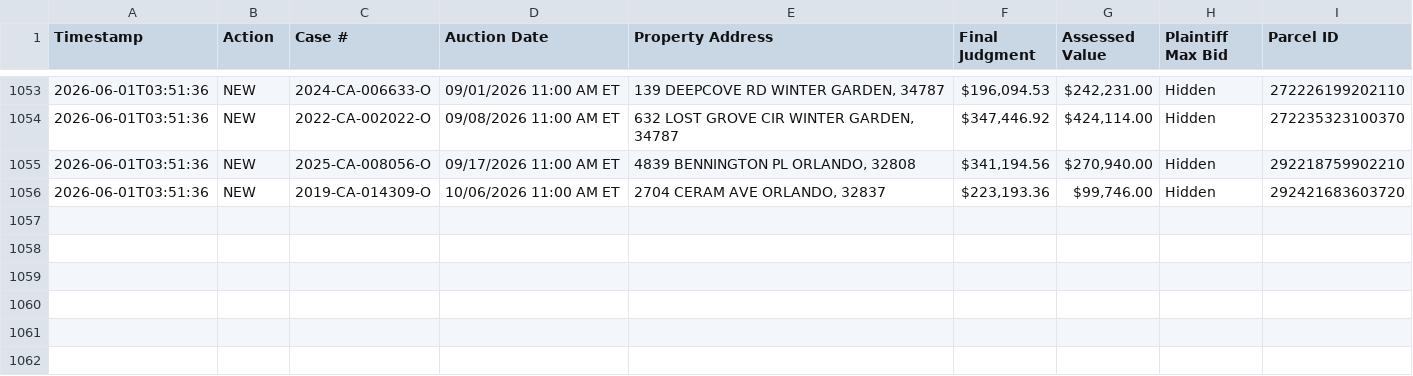
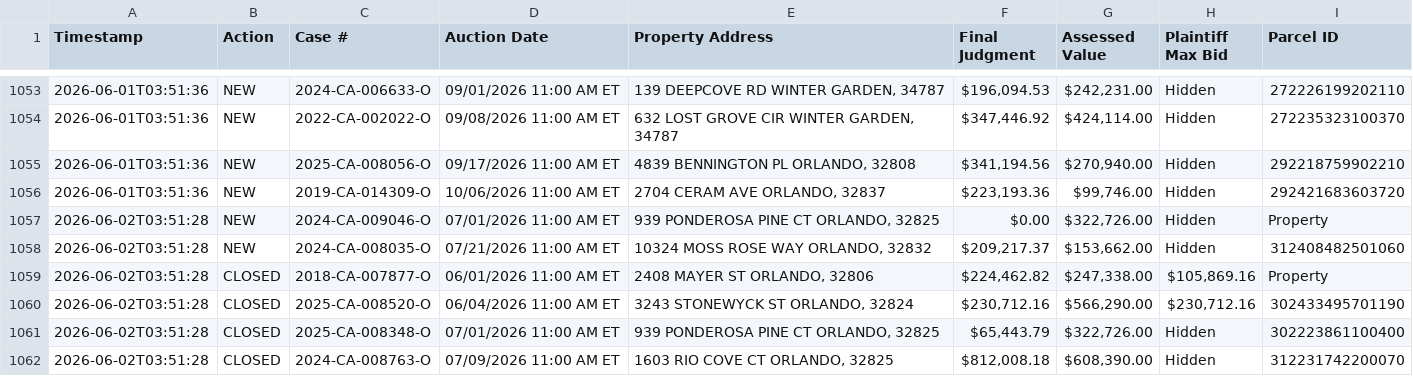
Before and after one commit to figlesias7/Realforeclose-Orange, a CSV file: data/event_log.csv, drawn as a sheet; only a part is shown, gaps mark what is left out; the diff names each change by its address in the sheet, - before the commit and + after, or states it on an @@ line.

```diff
--- a/data/event_log.csv
+++ b/data/event_log.csv
+row 1057: 2026-06-02T03:51:28 | NEW | 2024-CA-009046-O | 07/01/2026 11:00 AM ET | 939 PONDEROSA PINE CT ORLANDO, 32825 | $0.00 | $322,726.00 | Hidden | Property
+row 1058: 2026-06-02T03:51:28 | NEW | 2024-CA-008035-O | 07/21/2026 11:00 AM ET | 10324 MOSS ROSE WAY ORLANDO, 32832 | $209,217.37 | $153,662.00 | Hidden | 312408482501060
+row 1059: 2026-06-02T03:51:28 | CLOSED | 2018-CA-007877-O | 06/01/2026 11:00 AM ET | 2408 MAYER ST ORLANDO, 32806 | $224,462.82 | $247,338.00 | $105,869.16 | Property
+row 1060: 2026-06-02T03:51:28 | CLOSED | 2025-CA-008520-O | 06/04/2026 11:00 AM ET | 3243 STONEWYCK ST ORLANDO, 32824 | $230,712.16 | $566,290.00 | $230,712.16 | 302433495701190
+row 1061: 2026-06-02T03:51:28 | CLOSED | 2025-CA-008348-O | 07/01/2026 11:00 AM ET | 939 PONDEROSA PINE CT ORLANDO, 32825 | $65,443.79 | $322,726.00 | Hidden | 302223861100400
+row 1062: 2026-06-02T03:51:28 | CLOSED | 2024-CA-008763-O | 07/09/2026 11:00 AM ET | 1603 RIO COVE CT ORLANDO, 32825 | $812,008.18 | $608,390.00 | Hidden | 312231742200070
```
Also changed, not shown: data/all_seen.csv, 3 other files.
